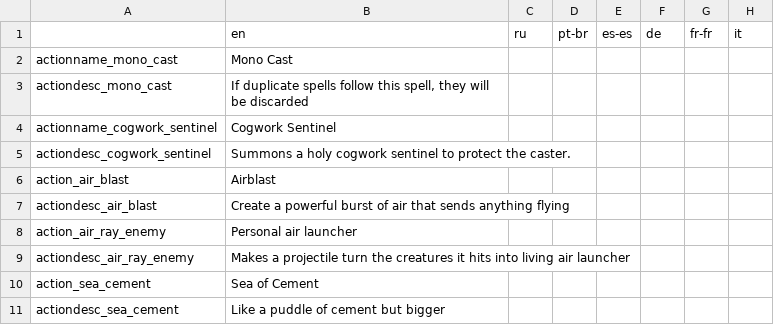
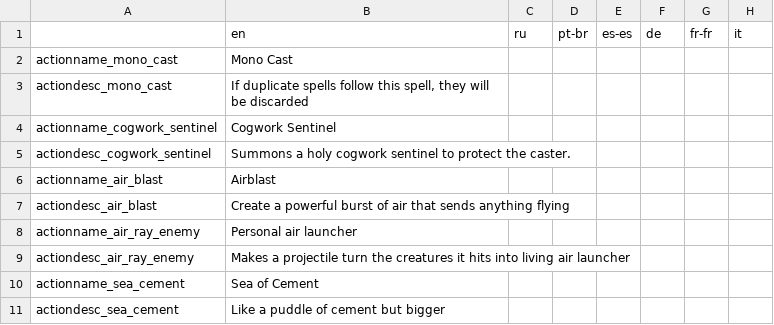
Before and after one commit to re-coilless/noita.thingsmod, a CSV file: content/spells_module/translations.csv, drawn as a sheet; only a part is shown; the diff names each change by its address in the sheet, - before the commit and + after, or states it on an @@ line.

Commit message:
fixed typos
-

```diff
--- a/content/spells_module/translations.csv
+++ b/content/spells_module/translations.csv
-A6: action_air_blast
+A6: actionname_air_blast
-A8: action_air_ray_enemy
+A8: actionname_air_ray_enemy
-A10: action_sea_cement
+A10: actionname_sea_cement
```
Also changed, not shown: 1 other file.
